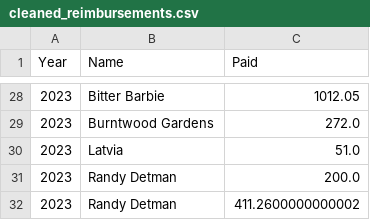
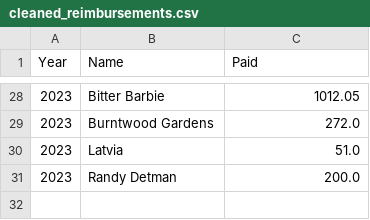
Before and after one commit to johbry17/Harvest-Party, a CSV file: resources/cleaned_reimbursements.csv, drawn as a sheet; only a part is shown, gaps mark what is left out; the diff names each change by its address in the sheet, - before the commit and + after, or states it on an @@ line.

```diff
--- a/resources/cleaned_reimbursements.csv
+++ b/resources/cleaned_reimbursements.csv
-row 32: 2023 | Randy Detman | 411.2600000000002
```
Also changed, not shown: 3 other files.
